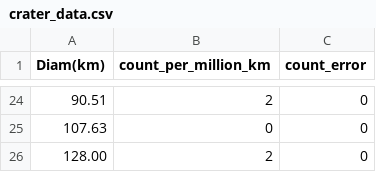
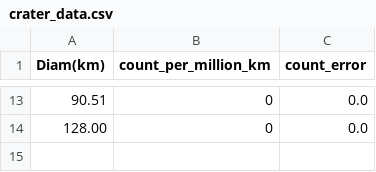
Before and after one commit to stephtdouglas/nyc_prep, a CSV file: craters/crater_data.csv, drawn as a sheet; only a part is shown, gaps mark what is left out; the diff covers the shown part only.

```diff
--- a/craters/crater_data.csv
+++ b/craters/crater_data.csv
@@ -24,3 +13,2 @@ Diam(km),count_per_million_km,count_error
-90.51,2,0
-107.63,0,0
-128.00,2,0
+90.51,0,0.0
+128.00,0,0.0
```
Also changed, not shown: 11 removed rows and 21 edited cells elsewhere in this file, craters/crater_isochrones.csv, 2 other files.
